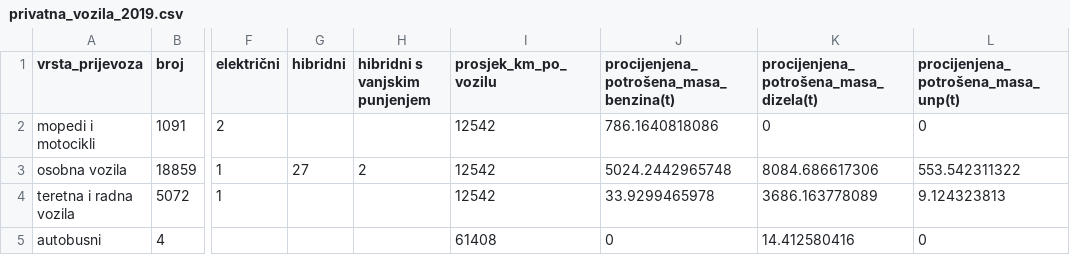
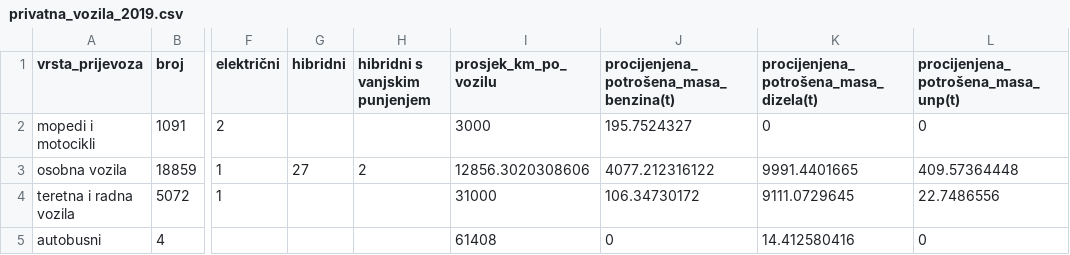
Before and after one commit to Green-Zone-Lab/vk_secap, a CSV file: data/2019/privatna_vozila_2019.csv, drawn as a sheet; only a part is shown, gaps mark what is left out; the diff names each change by its address in the sheet, - before the commit and + after, or states it on an @@ line.

```diff
--- a/data/2019/privatna_vozila_2019.csv
+++ b/data/2019/privatna_vozila_2019.csv
-I2 (prosjek_km_po_vozilu): 12542
+I2 (prosjek_km_po_vozilu): 3000
-J2: 786.1640818086
+J2: 195.7524327
-I3 (prosjek_km_po_vozilu): 12542
+I3 (prosjek_km_po_vozilu): 12856.3020308606
-J3: 5024.2442965748
+J3: 4077.212316122
-K3: 8084.686617306
+K3: 9991.4401665
-L3: 553.542311322
+L3: 409.57364448
-I4 (prosjek_km_po_vozilu): 12542
+I4 (prosjek_km_po_vozilu): 31000
-J4: 33.9299465978
+J4: 106.34730172
-K4: 3686.163778089
+K4: 9111.0729645
-L4: 9.124323813
+L4: 22.7486556
```
Also changed, not shown: 3 other files.
